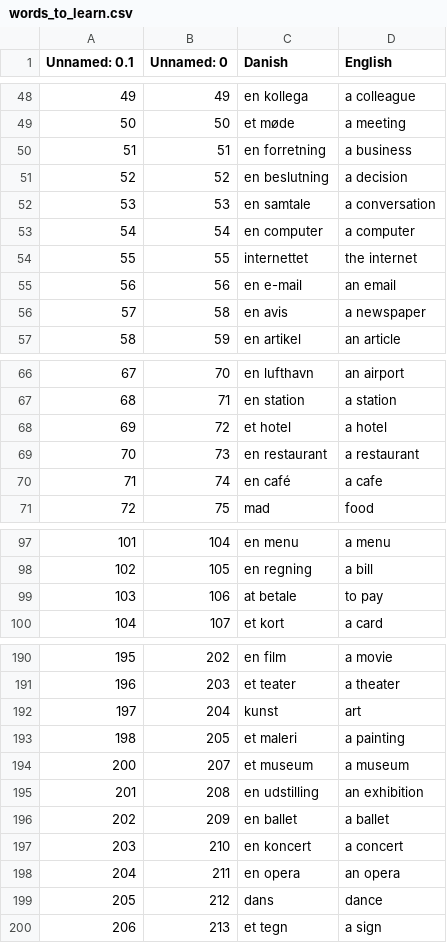
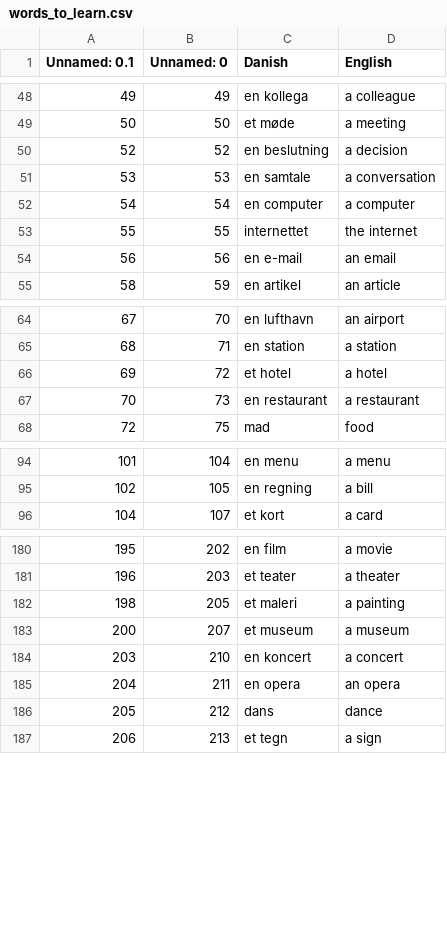
Before and after one commit to Szafranerio/Python, a CSV file: 100Days_Python_Projects/data/Day031_FlashCards/data/words_to_learn.csv, drawn as a sheet; only a part is shown, gaps mark what is left out; the diff covers the shown part only; the diff names each change by its address in the sheet, - before the commit and + after, or states it on an @@ line.

```diff
--- a/100Days_Python_Projects/data/Day031_FlashCards/data/words_to_learn.csv
+++ b/100Days_Python_Projects/data/Day031_FlashCards/data/words_to_learn.csv
-row 50: 51 | 51 | en forretning | a business
-row 56: 57 | 58 | en avis | a newspaper
-row 70: 71 | 74 | en café | a cafe
-row 99: 103 | 106 | at betale | to pay
-row 192: 197 | 204 | kunst | art
-row 195: 201 | 208 | en udstilling | an exhibition
-row 196: 202 | 209 | en ballet | a ballet
```
Also changed, not shown: 7 removed rows elsewhere in this file, 9 other files.
